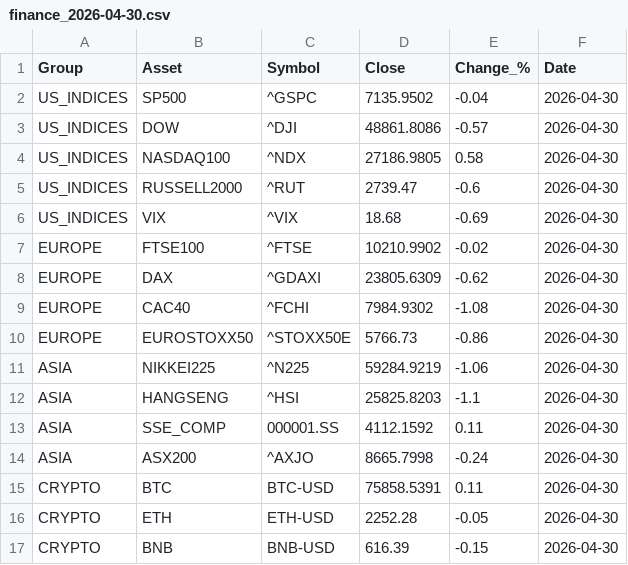
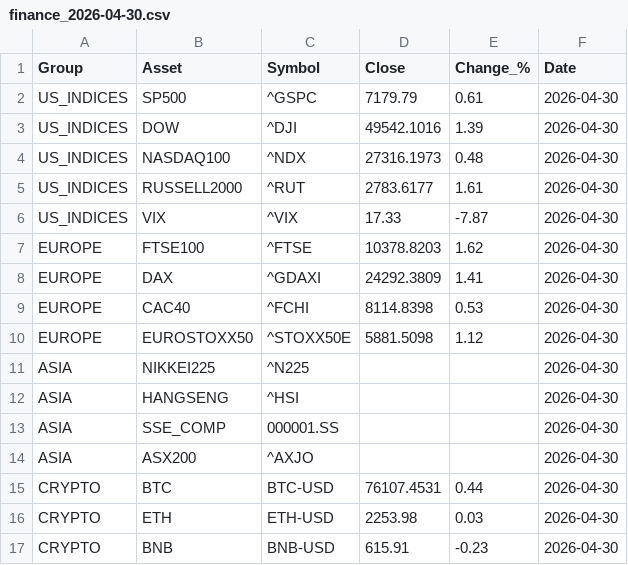
Before and after one commit to suleymandiker/FinanceManager, a CSV file: output/finance_2026-04-30.csv, drawn as a sheet; only a part is shown; the diff covers the shown part only.

```diff
--- a/output/finance_2026-04-30.csv
+++ b/output/finance_2026-04-30.csv
@@ -1,17 +1,17 @@
 Group,Asset,Symbol,Close,Change_%,Date
-US_INDICES,SP500,^GSPC,7135.9502,-0.04,2026-04-30
-US_INDICES,DOW,^DJI,48861.8086,-0.57,2026-04-30
-US_INDICES,NASDAQ100,^NDX,27186.9805,0.58,2026-04-30
-US_INDICES,RUSSELL2000,^RUT,2739.47,-0.6,2026-04-30
-US_INDICES,VIX,^VIX,18.68,-0.69,2026-04-30
-EUROPE,FTSE100,^FTSE,10210.9902,-0.02,2026-04-30
-EUROPE,DAX,^GDAXI,23805.6309,-0.62,2026-04-30
-EUROPE,CAC40,^FCHI,7984.9302,-1.08,2026-04-30
-EUROPE,EUROSTOXX50,^STOXX50E,5766.73,-0.86,2026-04-30
-ASIA,NIKKEI225,^N225,59284.9219,-1.06,2026-04-30
-ASIA,HANGSENG,^HSI,25825.8203,-1.1,2026-04-30
-ASIA,SSE_COMP,000001.SS,4112.1592,0.11,2026-04-30
-ASIA,ASX200,^AXJO,8665.7998,-0.24,2026-04-30
-CRYPTO,BTC,BTC-USD,75858.5391,0.11,2026-04-30
-CRYPTO,ETH,ETH-USD,2252.28,-0.05,2026-04-30
-CRYPTO,BNB,BNB-USD,616.39,-0.15,2026-04-30
+US_INDICES,SP500,^GSPC,7179.79,0.61,2026-04-30
+US_INDICES,DOW,^DJI,49542.1016,1.39,2026-04-30
+US_INDICES,NASDAQ100,^NDX,27316.1973,0.48,2026-04-30
+US_INDICES,RUSSELL2000,^RUT,2783.6177,1.61,2026-04-30
+US_INDICES,VIX,^VIX,17.33,-7.87,2026-04-30
+EUROPE,FTSE100,^FTSE,10378.8203,1.62,2026-04-30
+EUROPE,DAX,^GDAXI,24292.3809,1.41,2026-04-30
+EUROPE,CAC40,^FCHI,8114.8398,0.53,2026-04-30
+EUROPE,EUROSTOXX50,^STOXX50E,5881.5098,1.12,2026-04-30
+ASIA,NIKKEI225,^N225,,,2026-04-30
+ASIA,HANGSENG,^HSI,,,2026-04-30
+ASIA,SSE_COMP,000001.SS,,,2026-04-30
+ASIA,ASX200,^AXJO,,,2026-04-30
+CRYPTO,BTC,BTC-USD,76107.4531,0.44,2026-04-30
+CRYPTO,ETH,ETH-USD,2253.98,0.03,2026-04-30
+CRYPTO,BNB,BNB-USD,615.91,-0.23,2026-04-30
```
Also changed, not shown: 39 edited cells elsewhere in this file.
